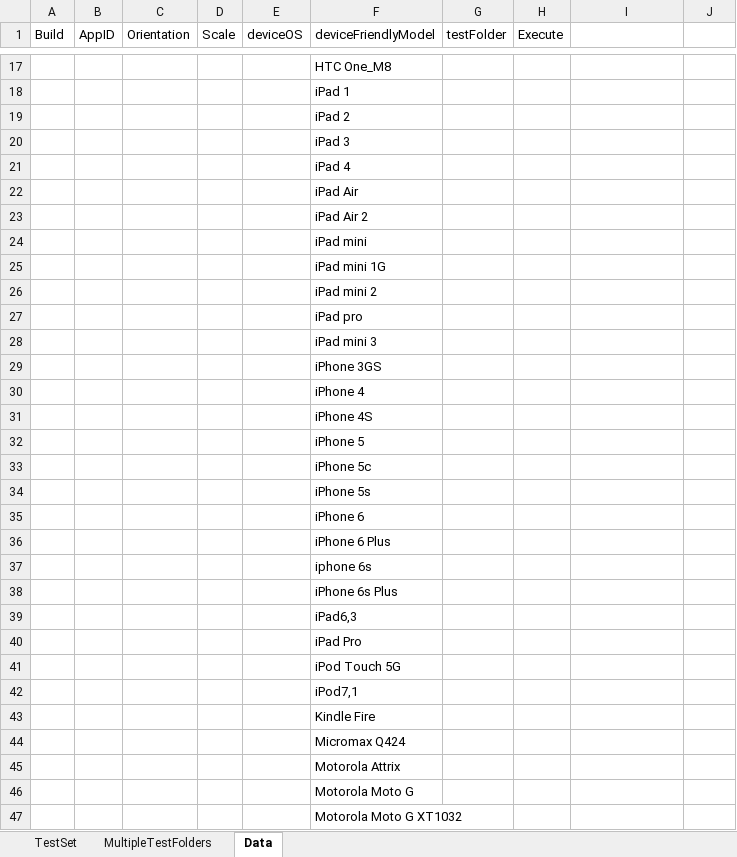
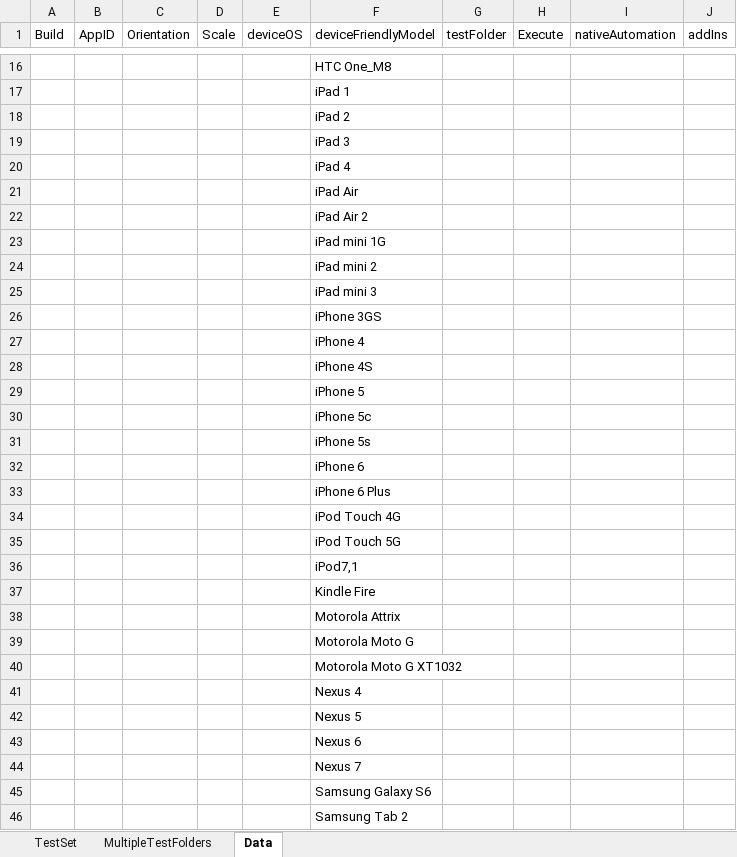
Before and after one commit to Pradeep-ML/MobileLabsAutomationFramework, an Excel workbook: Environment/TestLab.xlsx, sheet Data, drawn as a sheet; only a part is shown, gaps mark what is left out; the shorter side is filled out with more unchanged rows; values as stored, in another font and other column widths than the file's, no borders; removed rows and columns are numbered as before the commit, all else as after; the diff covers the shown part only; the diff names each change by its address in the sheet, - before the commit and + after, or states it on an @@ line.

Commit message:
Major framework updates
1. DesktopViewerUI test has been added >
%MobileLabsAutomationFramework\Tests\miscellaneous\crossplatform\desktop
viewer
2. TestLab.xlsx updates - New fields added for nativeautomation and UFT
addIns
3. ExecuteTestSet.vbs will now check TestLab.xlsx for the UFT addIns to
load.
4. DesktopViewer.qfl has been added which will include all Desktop
Viewer functions. VerifyDesktopViewerMenuOptions has been created and
is under development.
5. Replaced the FetchGUID() with FetchPostgresData() which now uses
ADODB.Connection instead of DotNetFactory

```diff
--- a/Environment/TestLab.xlsx (sheet Data)
+++ b/Environment/TestLab.xlsx (sheet Data)
-I1: (empty)
+I1: nativeAutomation
-J1: (empty)
+J1: addIns
-row 24:  |  |  |  |  | iPad mini
-row 27:  |  |  |  |  | iPad pro
-F34 (deviceFriendlyModel): iphone 6s
+F34 (deviceFriendlyModel): iPod Touch 4G
-row 38:  |  |  |  |  | iPhone 6s Plus
-row 39:  |  |  |  |  | iPad6,3
-row 40:  |  |  |  |  | iPad Pro
-row 44:  |  |  |  |  | Micromax Q424
```
Also changed, not shown: 1 added row, 9 removed rows and 7 edited cells elsewhere in this sheet, sheet TestSet, 51 other files.
